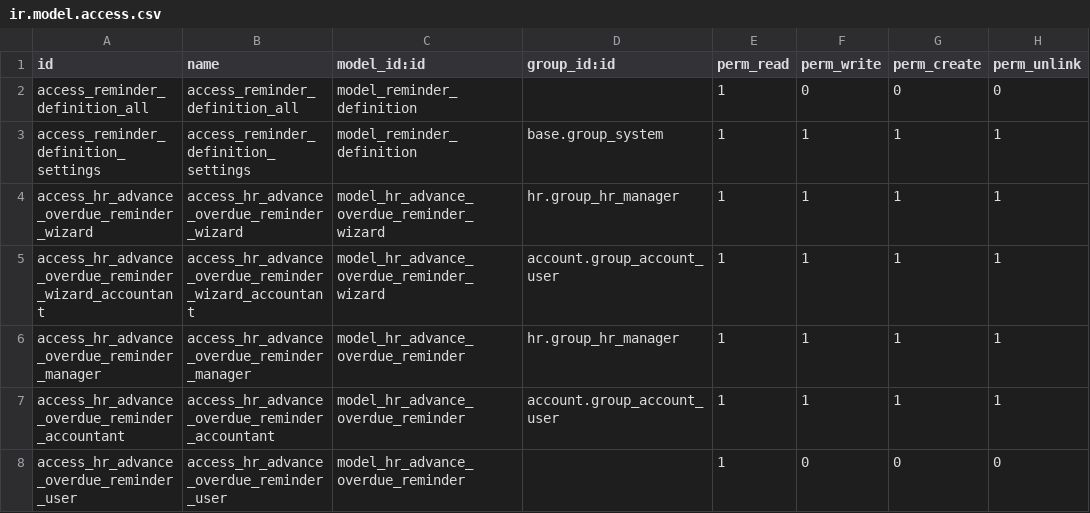
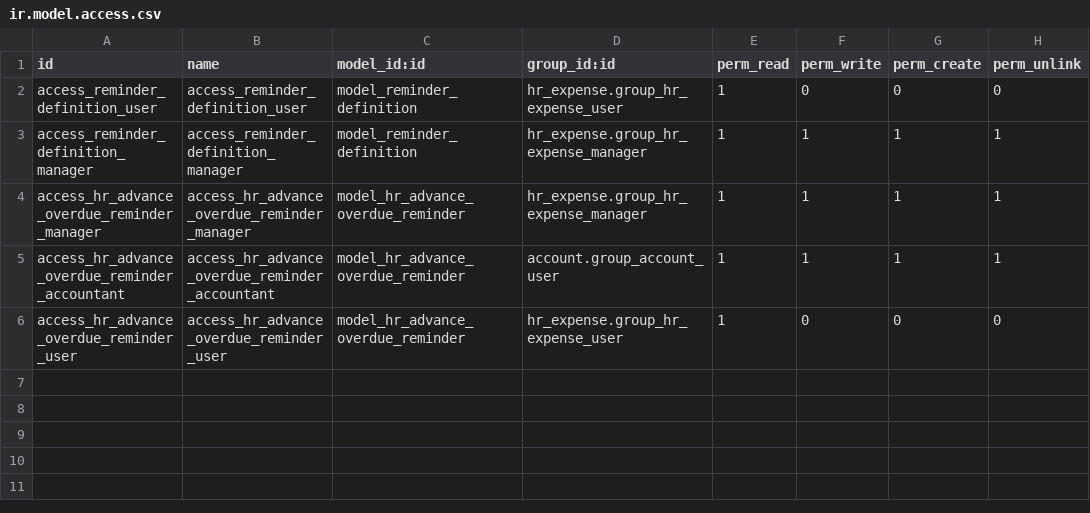
Before and after one commit to OCA/hr-expense, a CSV file: hr_expense_advance_overdue_reminder/security/ir.model.access.csv, drawn as a sheet.

Commit message:
[MIG] hr_expense_advance_overdue_reminder: Migration to 18.0

```diff
--- a/hr_expense_advance_overdue_reminder/security/ir.model.access.csv
+++ b/hr_expense_advance_overdue_reminder/security/ir.model.access.csv
@@ -1,8 +1,6 @@
 id,name,model_id:id,group_id:id,perm_read,perm_write,perm_create,perm_unlink
-access_reminder_definition_all,access_reminder_definition_all,model_reminder_definition,,1,0,0,0
-access_reminder_definition_settings,access_reminder_definition_settings,model_reminder_definition,base.group_system,1,1,1,1
-access_hr_advance_overdue_reminder_wizard,access_hr_advance_overdue_reminder_wizard,model_hr_advance_overdue_reminder_wizard,hr.group_hr_manager,1,1,1,1
-access_hr_advance_overdue_reminder_wizard_accountant,access_hr_advance_overdue_reminder_wizard_accountant,model_hr_advance_overdue_reminder_wizard,account.group_account_user,1,1,1,1
-access_hr_advance_overdue_reminder_manager,access_hr_advance_overdue_reminder_manager,model_hr_advance_overdue_reminder,hr.group_hr_manager,1,1,1,1
+access_reminder_definition_user,access_reminder_definition_user,model_reminder_definition,hr_expense.group_hr_expense_user,1,0,0,0
+access_reminder_definition_manager,access_reminder_definition_manager,model_reminder_definition,hr_expense.group_hr_expense_manager,1,1,1,1
+access_hr_advance_overdue_reminder_manager,access_hr_advance_overdue_reminder_manager,model_hr_advance_overdue_reminder,hr_expense.group_hr_expense_manager,1,1,1,1
 access_hr_advance_overdue_reminder_accountant,access_hr_advance_overdue_reminder_accountant,model_hr_advance_overdue_reminder,account.group_account_user,1,1,1,1
-access_hr_advance_overdue_reminder_user,access_hr_advance_overdue_reminder_user,model_hr_advance_overdue_reminder,,1,0,0,0
+access_hr_advance_overdue_reminder_user,access_hr_advance_overdue_reminder_user,model_hr_advance_overdue_reminder,hr_expense.group_hr_expense_user,1,0,0,0
```
Also changed, not shown: 18 other files.
